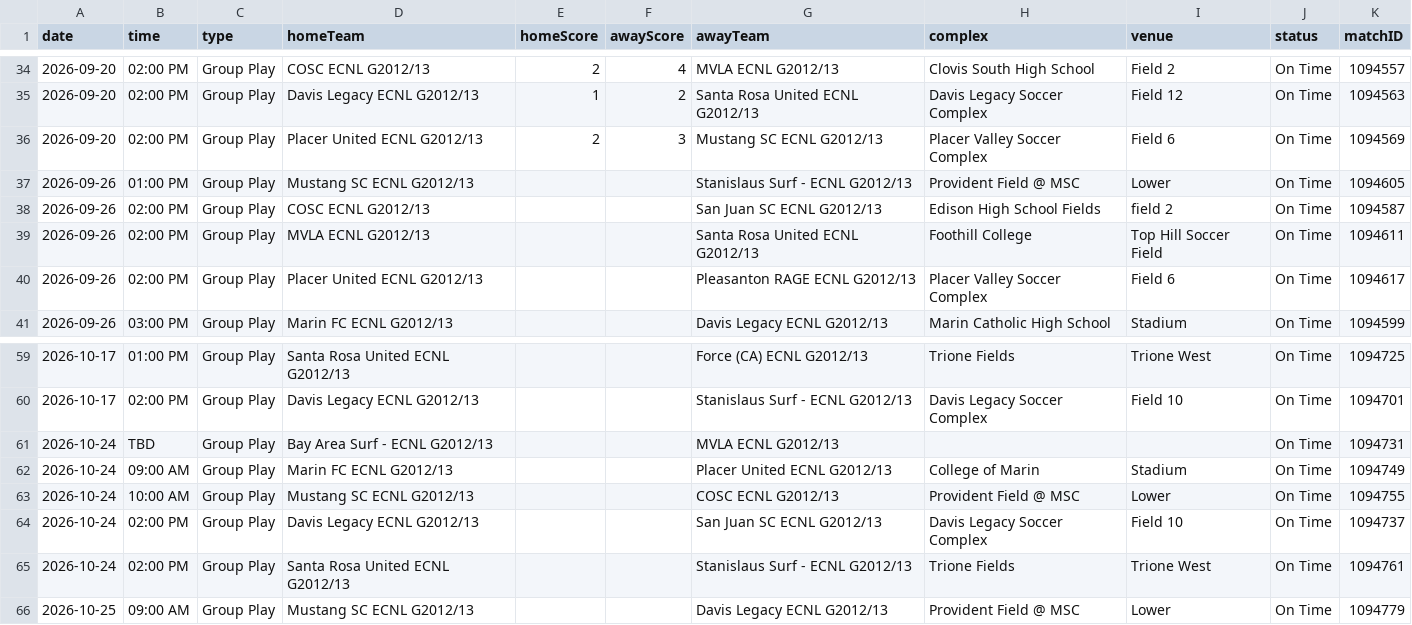
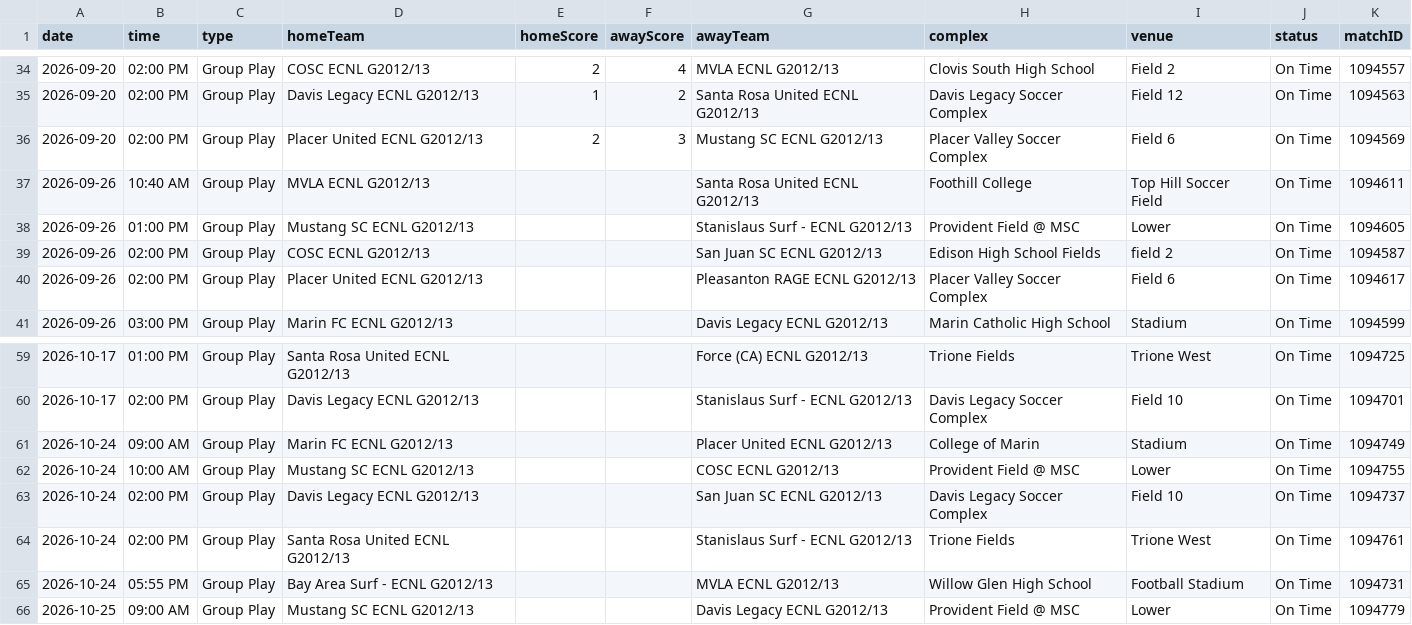
Before and after one commit to NextOneTwoLabs/ecnl-dashboard, a CSV file: export/2026-27/NorCal/GU14-ECNL.schedule.csv, drawn as a sheet; only a part is shown, gaps mark what is left out; removed rows and columns are numbered as before the commit, all else as after; the diff names each change by its address in the sheet, - before the commit and + after, or states it on an @@ line.

```diff
--- a/export/2026-27/NorCal/GU14-ECNL.schedule.csv
+++ b/export/2026-27/NorCal/GU14-ECNL.schedule.csv
+row 37: 2026-09-26 | 10:40 AM | Group Play | MVLA ECNL G2012/13 |  |  | Santa Rosa United ECNL G2012/13 | Foothill College | Top Hill Soccer Field | On Time | 1094611
-row 39: 2026-09-26 | 02:00 PM | Group Play | MVLA ECNL G2012/13 |  |  | Santa Rosa United ECNL G2012/13 | Foothill College | Top Hill Soccer Field | On Time | 1094611
-row 61: 2026-10-24 | TBD | Group Play | Bay Area Surf - ECNL G2012/13 |  |  | MVLA ECNL G2012/13 |  |  | On Time | 1094731
+row 65: 2026-10-24 | 05:55 PM | Group Play | Bay Area Surf - ECNL G2012/13 |  |  | MVLA ECNL G2012/13 | Willow Glen High School | Football Stadium | On Time | 1094731
```
Also changed, not shown: export/2026-27/Midwest/GU13-EAST.schedule.csv, export/2026-27/NorCal/GU15-ECNL.schedule.csv, 46 other files.
